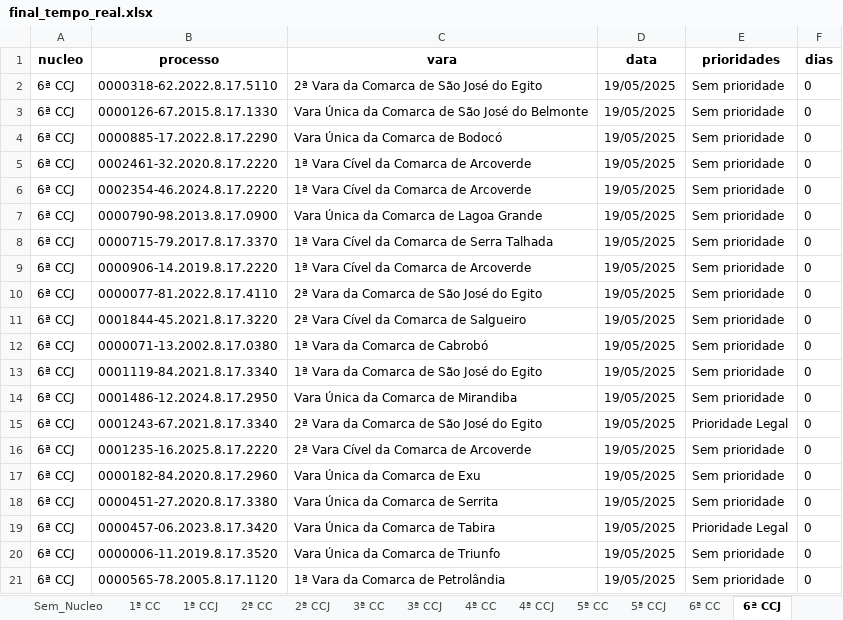
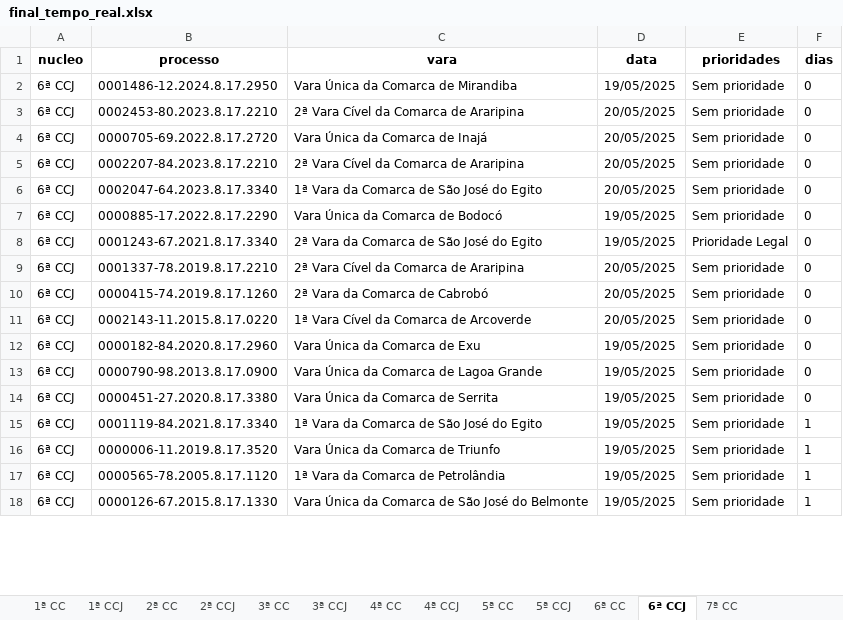
Before and after one commit to Fasri/analise_de, an Excel workbook: final_tempo_real.xlsx, sheet 6ª CCJ, drawn as a sheet; only a part is shown; values as stored, in another font and other column widths than the file's, no borders; removed rows and columns are numbered as before the commit, all else as after; the diff covers the shown part only; the diff names each change by its address in the sheet, - before the commit and + after, or states it on an @@ line.

```diff
--- a/final_tempo_real.xlsx (sheet 6ª CCJ)
+++ b/final_tempo_real.xlsx (sheet 6ª CCJ)
-sheet tab: Sem_Nucleo
-B2 (processo): 0000318-62.2022.8.17.5110
+B2 (processo): 0001486-12.2024.8.17.2950
-C2 (vara): 2ª Vara da Comarca de São José do Egito
+C2 (vara): Vara Única da Comarca de Mirandiba
+row 3: 6ª CCJ | 0002453-80.2023.8.17.2210 | 2ª Vara Cível da Comarca de Araripina | 20/05/2025 | Sem prioridade | 0
+row 4: 6ª CCJ | 0000705-69.2022.8.17.2720 | Vara Única da Comarca de Inajá | 20/05/2025 | Sem prioridade | 0
+row 5: 6ª CCJ | 0002207-84.2023.8.17.2210 | 2ª Vara Cível da Comarca de Araripina | 20/05/2025 | Sem prioridade | 0
-B6 (processo): 0000126-67.2015.8.17.1330
+B6 (processo): 0002047-64.2023.8.17.3340
-C6 (vara): Vara Única da Comarca de São José do Belmonte
+C6 (vara): 1ª Vara da Comarca de São José do Egito
-D6 (data): 19/05/2025
+D6 (data): 20/05/2025
@@ row 15 moved to row 8: 6ª CCJ @@
+row 9: 6ª CCJ | 0001337-78.2019.8.17.2210 | 2ª Vara Cível da Comarca de Araripina | 20/05/2025 | Sem prioridade | 0
+row 10: 6ª CCJ | 0000415-74.2019.8.17.1260 | 2ª Vara da Comarca de Cabrobó | 20/05/2025 | Sem prioridade | 0
-B11 (processo): 0002461-32.2020.8.17.2220
+B11 (processo): 0002143-11.2015.8.17.0220
-D11 (data): 19/05/2025
+D11 (data): 20/05/2025
-B12 (processo): 0002354-46.2024.8.17.2220
+B12 (processo): 0000182-84.2020.8.17.2960
-C12 (vara): 1ª Vara Cível da Comarca de Arcoverde
+C12 (vara): Vara Única da Comarca de Exu
-row 8: 6ª CCJ | 0000715-79.2017.8.17.3370 | 1ª Vara Cível da Comarca de Serra Talhada | 19/05/2025 | Sem prioridade | 0
-row 9: 6ª CCJ | 0000906-14.2019.8.17.2220 | 1ª Vara Cível da Comarca de Arcoverde | 19/05/2025 | Sem prioridade | 0
-row 10: 6ª CCJ | 0000077-81.2022.8.17.4110 | 2ª Vara da Comarca de São José do Egito | 19/05/2025 | Sem prioridade | 0
-row 11: 6ª CCJ | 0001844-45.2021.8.17.3220 | 2ª Vara Cível da Comarca de Salgueiro | 19/05/2025 | Sem prioridade | 0
-row 12: 6ª CCJ | 0000071-13.2002.8.17.0380 | 1ª Vara da Comarca de Cabrobó | 19/05/2025 | Sem prioridade | 0
-row 13: 6ª CCJ | 0001119-84.2021.8.17.3340 | 1ª Vara da Comarca de São José do Egito | 19/05/2025 | Sem prioridade | 0
-row 14: 6ª CCJ | 0001486-12.2024.8.17.2950 | Vara Única da Comarca de Mirandiba | 19/05/2025 | Sem prioridade | 0
-row 16: 6ª CCJ | 0001235-16.2025.8.17.2220 | 2ª Vara Cível da Comarca de Arcoverde | 19/05/2025 | Sem prioridade | 0
-row 17: 6ª CCJ | 0000182-84.2020.8.17.2960 | Vara Única da Comarca de Exu | 19/05/2025 | Sem prioridade | 0
-B15 (processo): 0000457-06.2023.8.17.3420
+B15 (processo): 0001119-84.2021.8.17.3340
-C15 (vara): Vara Única da Comarca de Tabira
+C15 (vara): 1ª Vara da Comarca de São José do Egito
-E15 (prioridades): Prioridade Legal
+E15 (prioridades): Sem prioridade
-F15:F17 (dias): 0
+F15:F17 (dias): 1
+row 18: 6ª CCJ | 0000126-67.2015.8.17.1330 | Vara Única da Comarca de São José do Belmonte | 19/05/2025 | Sem prioridade | 1
```
Also changed, not shown: 51 added rows, 46 removed rows, 18 moved rows and 98 edited cells elsewhere in this sheet, sheet 1ª CC, sheet CONSOLIDADO, sheet 6ª CC, sheet 7ª CC, sheet 5ª CC, sheet 2ª CC, 8 more sheets, qunt_processos_pje.xlsx, 4 other files.
